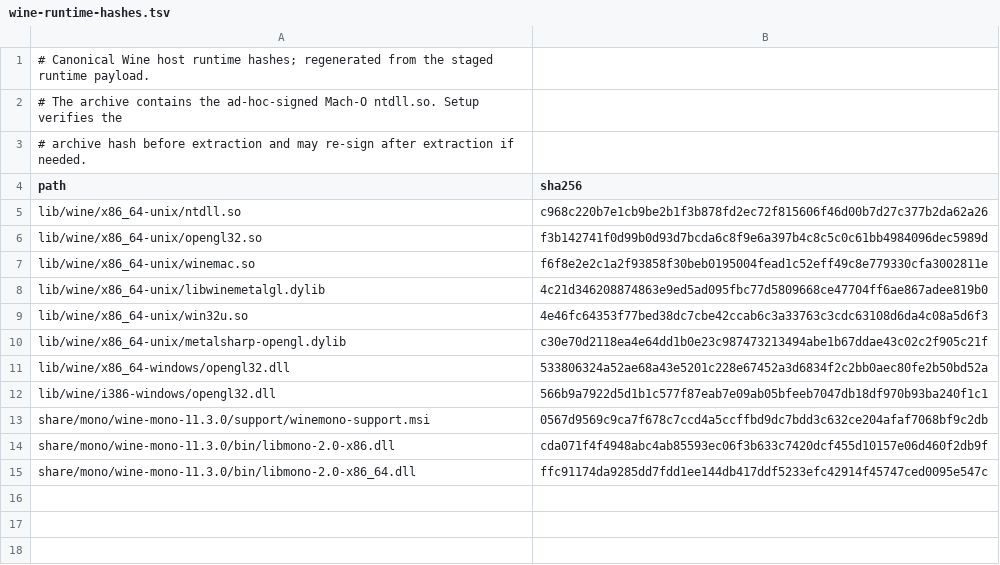
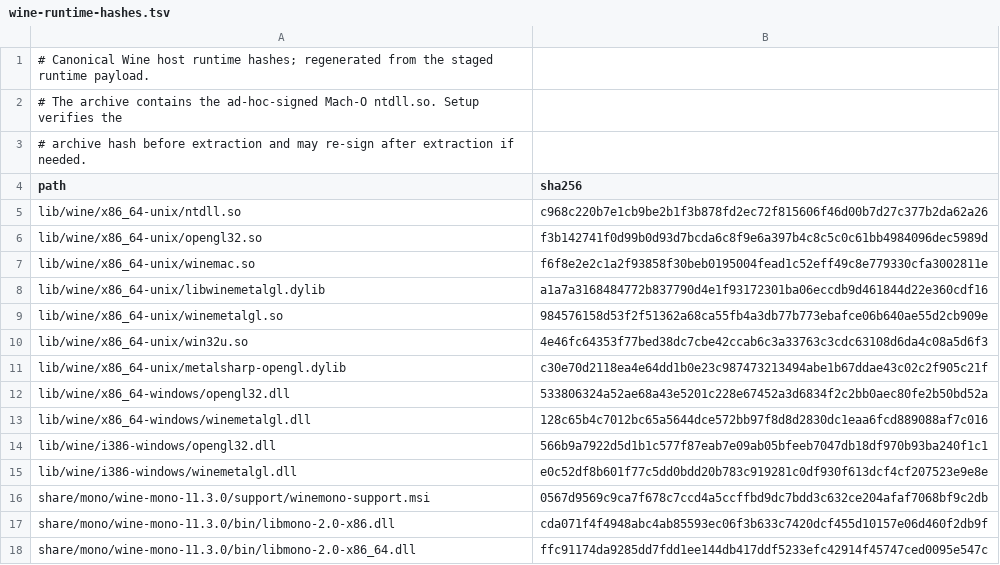
Before and after one commit to MohamedElGhandour/MetalSharp-fork, a TSV file: tools/bundles/wine-runtime-hashes.tsv, drawn as a sheet.

Commit message:
bundles: WineMetalGL 3.1.0 in the runtime bundle
The bundles release's metalsharp-runtime.tar.zst now carries WineMetalGL
3.1.0 (OpenGL 4.6): its libwinemetalgl.dylib core, and its Wine module
(winemetalgl.so, and winemetalgl.dll for x86_64 and i386). Every other
file is unchanged, including the 2.2.0 winemac.so, win32u.so and
opengl32 that load the core.

- wine-runtime-hashes.tsv: the new core's hash and the module's files.
- asset-manifest.tsv: the runtime note.
- architecture.md: what the runtime's WineMetalGL files are and do.

```diff
--- a/tools/bundles/wine-runtime-hashes.tsv
+++ b/tools/bundles/wine-runtime-hashes.tsv
@@ -7,3 +7,4 @@ lib/wine/x86_64-unix/opengl32.so	f3b142741f0d99b0d93d7bcda6c8f9e6a397b4c8c5c0c61
 lib/wine/x86_64-unix/winemac.so	f6f8e2e2c1a2f93858f30beb0195004fead1c52eff49c8e779330cfa3002811e
-lib/wine/x86_64-unix/libwinemetalgl.dylib	4c21d346208874863e9ed5ad095fbc77d5809668ce47704ff6ae867adee819b0
+lib/wine/x86_64-unix/libwinemetalgl.dylib	a1a7a3168484772b837790d4e1f93172301ba06eccdb9d461844d22e360cdf16
+lib/wine/x86_64-unix/winemetalgl.so	984576158d53f2f51362a68ca55fb4a3db77b773ebafce06b640ae55d2cb909e
 lib/wine/x86_64-unix/win32u.so	4e46fc64353f77bed38dc7cbe42ccab6c3a33763c3cdc63108d6da4c08a5d6f3
@@ -11,3 +12,5 @@ lib/wine/x86_64-unix/metalsharp-opengl.dylib	c30e70d2118ea4e64dd1b0e23c987473213
 lib/wine/x86_64-windows/opengl32.dll	533806324a52ae68a43e5201c228e67452a3d6834f2c2bb0aec80fe2b50bd52a
+lib/wine/x86_64-windows/winemetalgl.dll	128c65b4c7012bc65a5644dce572bb97f8d8d2830dc1eaa6fcd889088af7c016
 lib/wine/i386-windows/opengl32.dll	566b9a7922d5d1b1c577f87eab7e09ab05bfeeb7047db18df970b93ba240f1c1
+lib/wine/i386-windows/winemetalgl.dll	e0c52df8b601f77c5dd0bdd20b783c919281c0df930f613dcf4cf207523e9e8e
 share/mono/wine-mono-11.3.0/support/winemono-support.msi	0567d9569c9ca7f678c7ccd4a5ccffbd9dc7bdd3c632ce204afaf7068bf9c2db
```
Also changed, not shown: tools/bundles/asset-manifest.tsv, 1 other file.
